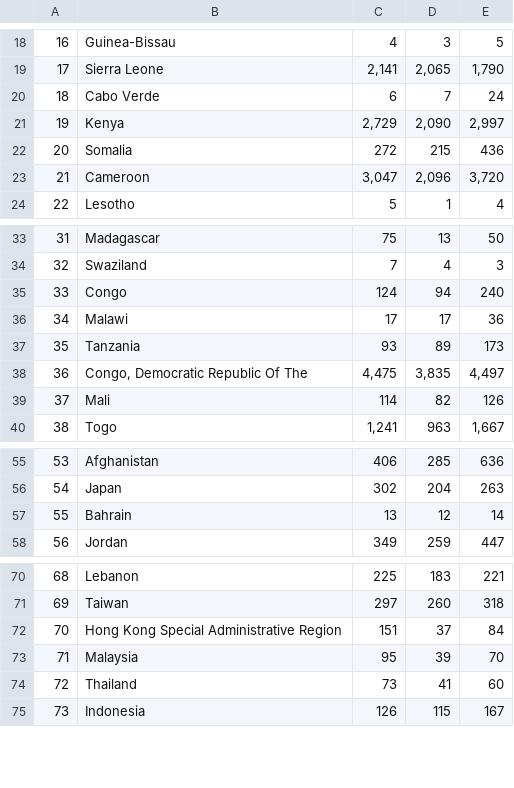
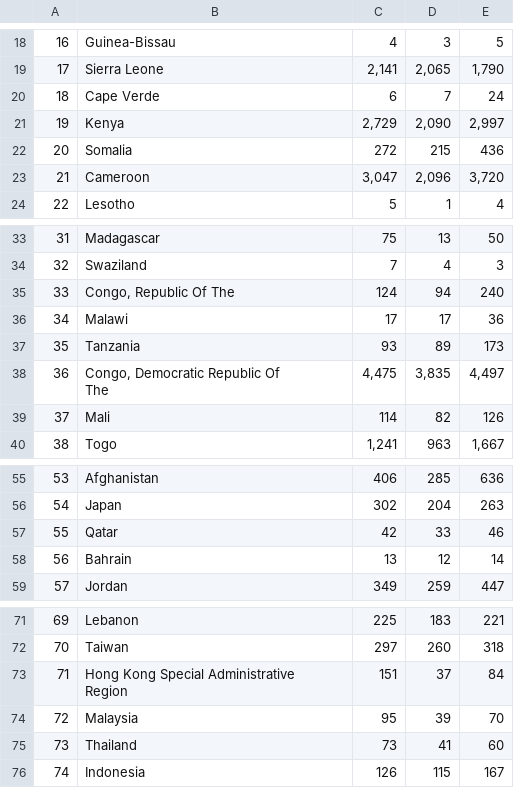
Before and after one commit to guldenturgay/dv-lottery-analysis, a CSV file: DV_n_selected_entrants.csv, drawn as a sheet; only a part is shown, gaps mark what is left out; addresses are those after the commit; ↵ is a line break in a cell; the diff names each change by its address in the sheet, - before the commit and + after, or states it on an @@ line.

```diff
--- a/DV_n_selected_entrants.csv
+++ b/DV_n_selected_entrants.csv
-B20: Cabo Verde
+B20: Cape Verde
-B35: Congo
+B35: Congo, Republic Of The
-B38: Congo, Democratic Republic Of The
+B38: Congo, Democratic Republic Of ↵ The
+row 57: 55 | Qatar | 42 | 33 | 46
@@ column A renumbered from row 58 down @@
-B73: Hong Kong Special Administrative Region
+B73: Hong Kong Special Administrative ↵ Region
```
Also changed, not shown: DV_selected_entrants_2016.csv, DV_selected_entrants_2017.csv, 5 other files.
